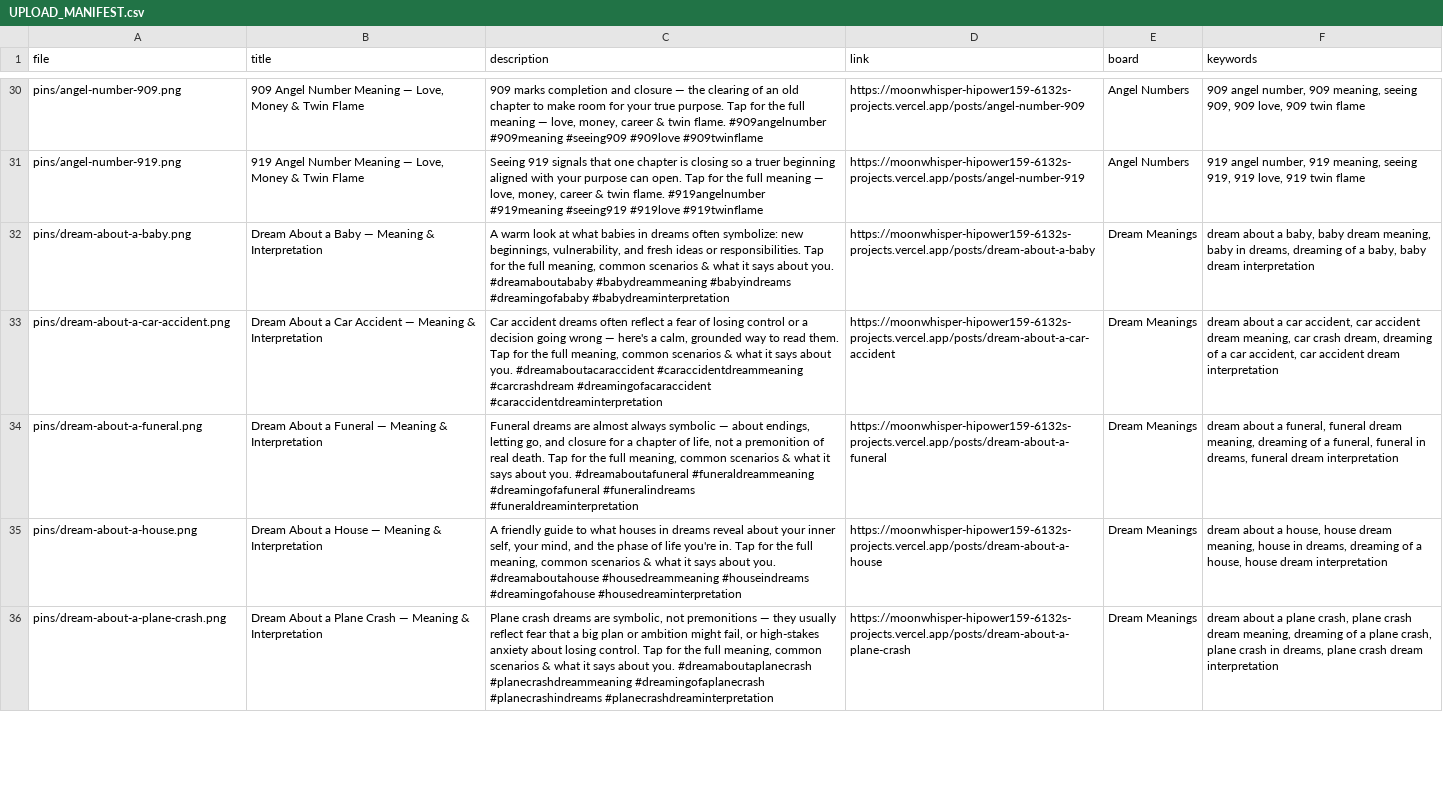
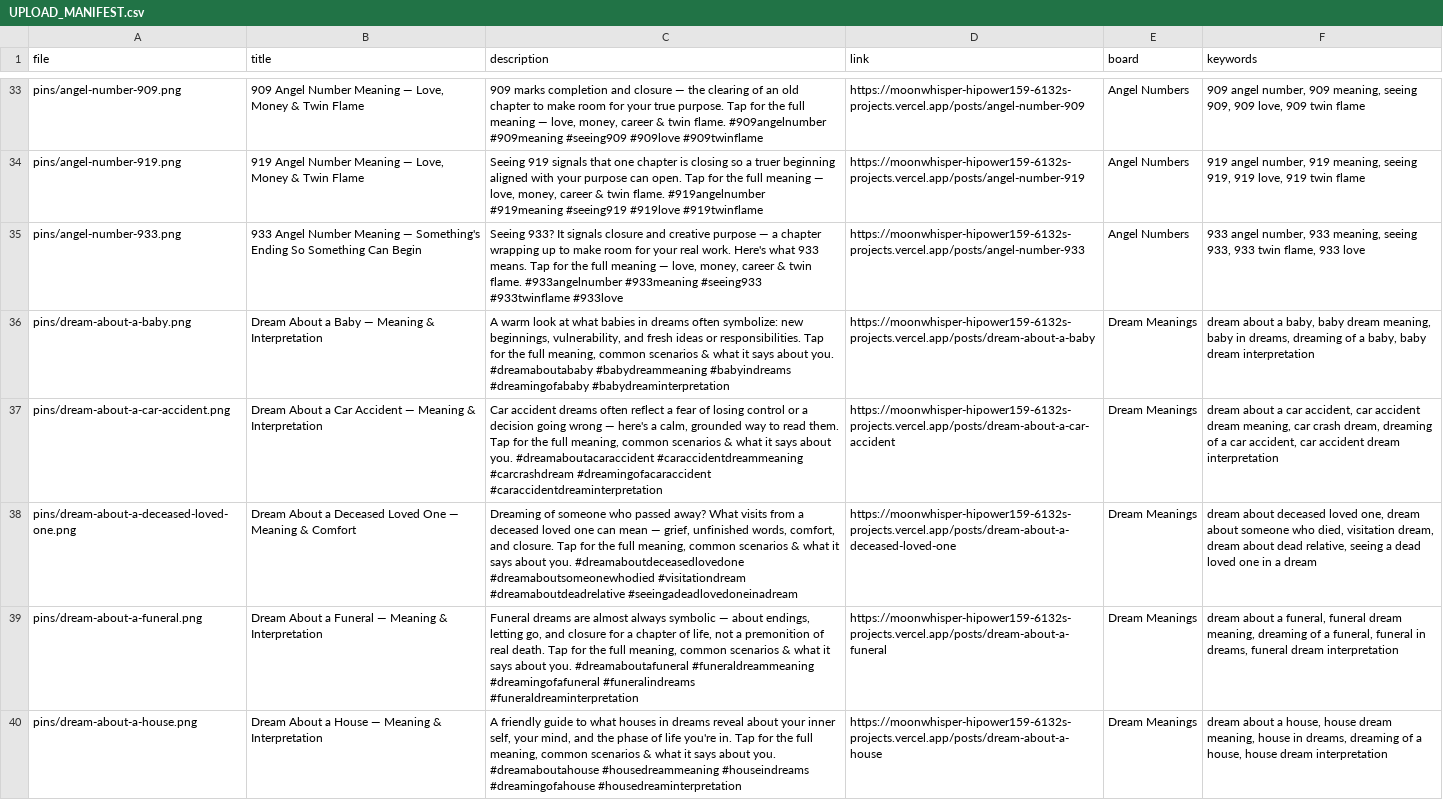
Before and after one commit to mirtory1228/moonwhisper, a CSV file: pins/UPLOAD_MANIFEST.csv, drawn as a sheet; only a part is shown, gaps mark what is left out; the shorter side is filled out with more unchanged rows; the diff covers the shown part only; the diff names each change by its address in the sheet, - before the commit and + after, or states it on an @@ line.

```diff
--- a/pins/UPLOAD_MANIFEST.csv
+++ b/pins/UPLOAD_MANIFEST.csv
+row 35: pins/angel-number-933.png | 933 Angel Number Meaning — Something's Ending So Something Can Begin | Seeing 933? It signals closure and creative purpose — a chapter wrapping up to make room for your real work. Here's what 933 means. Tap for the full meaning — love, money, career & twin flame. #933angelnumber #933meaning #seeing933 #933twinflame #933love | https://moonwhisper-hipower159-6132s-projects.vercel.app/posts/angel-number-933 | Angel Numbers | 933 angel number, 933 meaning, seeing 933, 933 twin flame, 933 love
+row 38: pins/dream-about-a-deceased-loved-one.png | Dream About a Deceased Loved One — Meaning & Comfort | Dreaming of someone who passed away? What visits from a deceased loved one can mean — grief, unfinished words, comfort, and closure. Tap for the full meaning, common scenarios & what it says about you. #dreamaboutdeceasedlovedone #dreamaboutsomeonewhodied #visitationdream #dreamaboutdeadrelative #seeingadeadlovedoneinadream | https://moonwhisper-hipower159-6132s-projects.vercel.app/posts/dream-about-a-deceased-loved-one | Dream Meanings | dream about deceased loved one, dream about someone who died, visitation dream, dream about dead relative, seeing a dead loved one in a dream
```
Also changed, not shown: 8 added rows elsewhere in this file, 20 other files.
